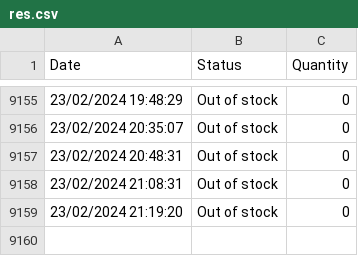
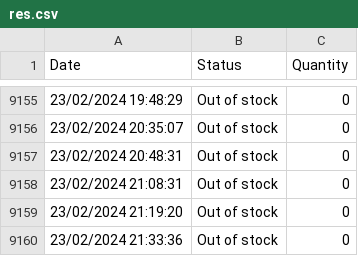
Before and after one commit to danielshamsudin/tng_nfc_scrape, a CSV file: res.csv, drawn as a sheet; only a part is shown, gaps mark what is left out; the diff names each change by its address in the sheet, - before the commit and + after, or states it on an @@ line.

```diff
--- a/res.csv
+++ b/res.csv
+row 9160: 23/02/2024 21:33:36 | Out of stock | 0
```
